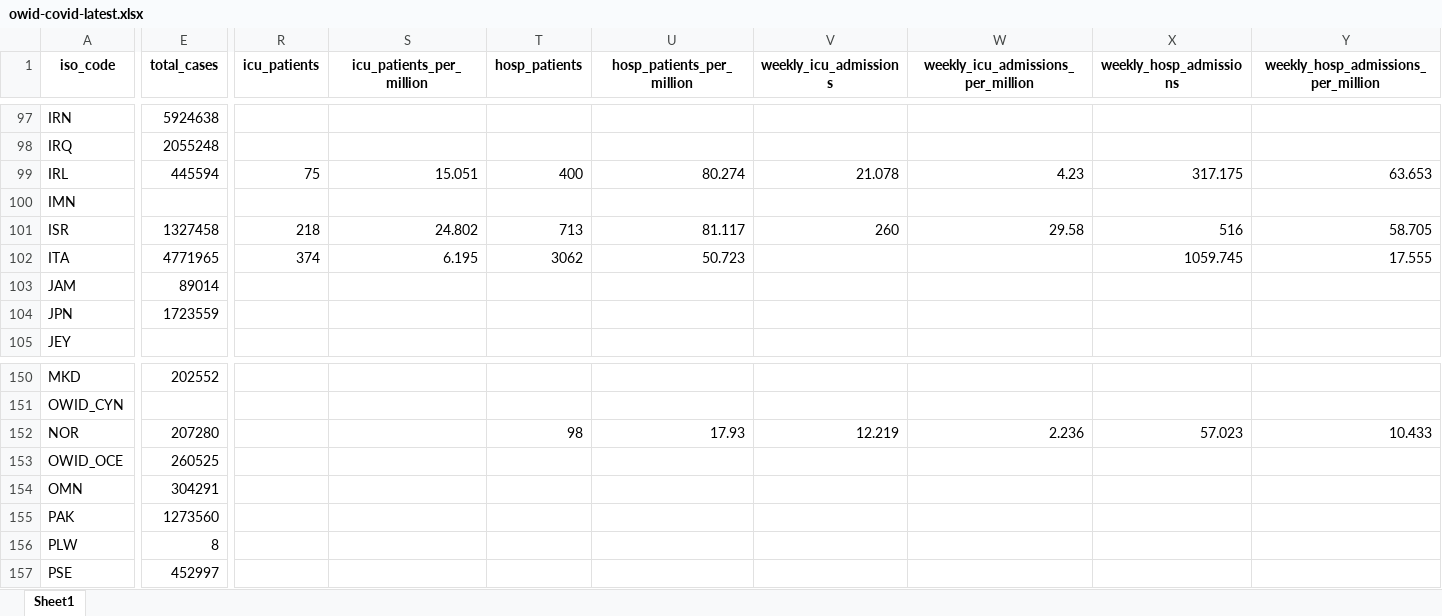
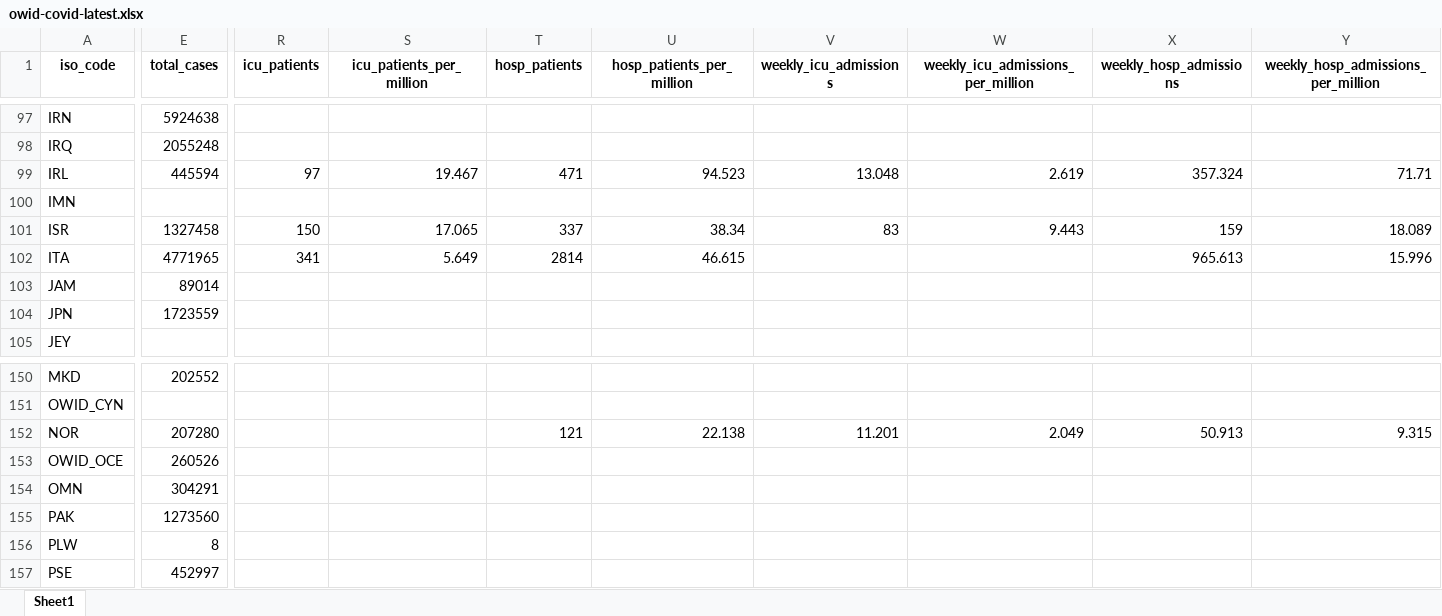
Before and after one commit to upamapsb/Upama, an Excel workbook: public/data/latest/owid-covid-latest.xlsx, sheet Sheet1, drawn as a sheet; only a part is shown, gaps mark what is left out; values as stored, in another font and other column widths than the file's, no borders; the diff covers the shown part only; the diff names each change by its address in the sheet, - before the commit and + after, or states it on an @@ line.

```diff
--- a/public/data/latest/owid-covid-latest.xlsx (sheet Sheet1)
+++ b/public/data/latest/owid-covid-latest.xlsx (sheet Sheet1)
-R99 (icu_patients): 75
+R99 (icu_patients): 97
-S99 (icu_patients_per_million): 15.051
+S99 (icu_patients_per_million): 19.467
-T99 (hosp_patients): 400
+T99 (hosp_patients): 471
-U99 (hosp_patients_per_million): 80.274
+U99 (hosp_patients_per_million): 94.523
-V99 (weekly_icu_admissions): 21.078
+V99 (weekly_icu_admissions): 13.048
-W99: 4.23
+W99: 2.619
-X99 (weekly_hosp_admissions): 317.175
+X99 (weekly_hosp_admissions): 357.324
-Y99: 63.653
+Y99: 71.71
-R101 (icu_patients): 218
+R101 (icu_patients): 150
-S101 (icu_patients_per_million): 24.802
+S101 (icu_patients_per_million): 17.065
-T101 (hosp_patients): 713
+T101 (hosp_patients): 337
-U101 (hosp_patients_per_million): 81.117
+U101 (hosp_patients_per_million): 38.34
-V101 (weekly_icu_admissions): 260
+V101 (weekly_icu_admissions): 83
-W101: 29.58
+W101: 9.443
-X101 (weekly_hosp_admissions): 516
+X101 (weekly_hosp_admissions): 159
-Y101: 58.705
+Y101: 18.089
-R102 (icu_patients): 374
+R102 (icu_patients): 341
-S102 (icu_patients_per_million): 6.195
+S102 (icu_patients_per_million): 5.649
-T102 (hosp_patients): 3062
+T102 (hosp_patients): 2814
-U102 (hosp_patients_per_million): 50.723
+U102 (hosp_patients_per_million): 46.615
-X102 (weekly_hosp_admissions): 1059.745
+X102 (weekly_hosp_admissions): 965.613
-Y102: 17.555
+Y102: 15.996
-T152 (hosp_patients): 98
+T152 (hosp_patients): 121
-U152 (hosp_patients_per_million): 17.93
+U152 (hosp_patients_per_million): 22.138
-V152 (weekly_icu_admissions): 12.219
+V152 (weekly_icu_admissions): 11.201
-W152: 2.236
+W152: 2.049
-X152 (weekly_hosp_admissions): 57.023
+X152 (weekly_hosp_admissions): 50.913
-Y152: 10.433
+Y152: 9.315
-E153 (total_cases): 260525
+E153 (total_cases): 260526
```
Also changed, not shown: 180 edited cells elsewhere in this sheet, 33 other files.
